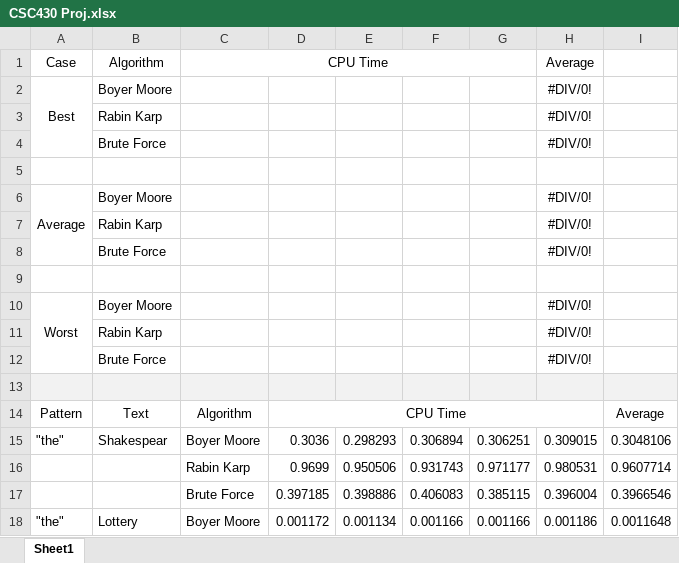
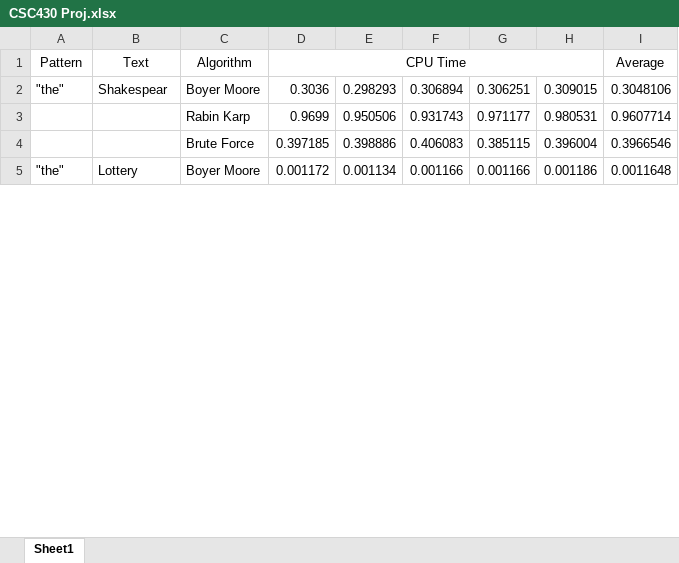
Before and after one commit to JohnBacho/CSC430, an Excel workbook: CSC430 Proj.xlsx, sheet Sheet1, drawn as a sheet; only a part is shown; values as stored, in another font and other column widths than the file's, no borders; charts and pictures not drawn; removed rows and columns are numbered as before the commit, all else as after; the diff covers the shown part only; the diff names each change by its address in the sheet, - before the commit and + after, or states it on an @@ line.

```diff
--- a/CSC430 Proj.xlsx (sheet Sheet1)
+++ b/CSC430 Proj.xlsx (sheet Sheet1)
-row 1: Case | Algorithm | CPU Time |  |  |  |  | Average
-row 2: Best | Boyer Moore |  |  |  |  |  | #DIV/0!
-row 3:  | Rabin Karp |  |  |  |  |  | #DIV/0!
-row 4:  | Brute Force |  |  |  |  |  | #DIV/0!
-row 5: (empty)
-row 6: Average | Boyer Moore |  |  |  |  |  | #DIV/0!
-row 7:  | Rabin Karp |  |  |  |  |  | #DIV/0!
-row 8:  | Brute Force |  |  |  |  |  | #DIV/0!
-row 9: (empty)
-row 10: Worst | Boyer Moore |  |  |  |  |  | #DIV/0!
-row 11:  | Rabin Karp |  |  |  |  |  | #DIV/0!
-row 12:  | Brute Force |  |  |  |  |  | #DIV/0!
-row 13: (empty)
```
Also changed, not shown: 9 added rows, 1 removed row and 11 edited cells elsewhere in this sheet, formulas that keep their value, charts or pictures.
